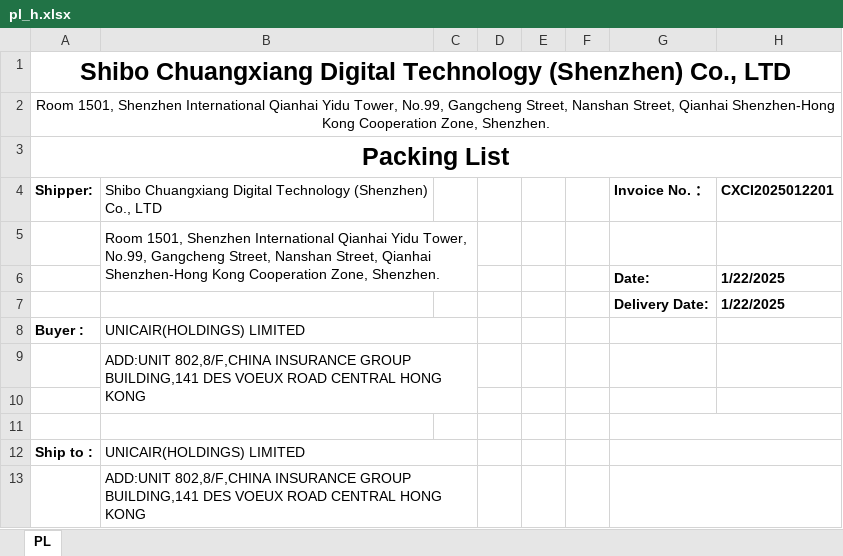
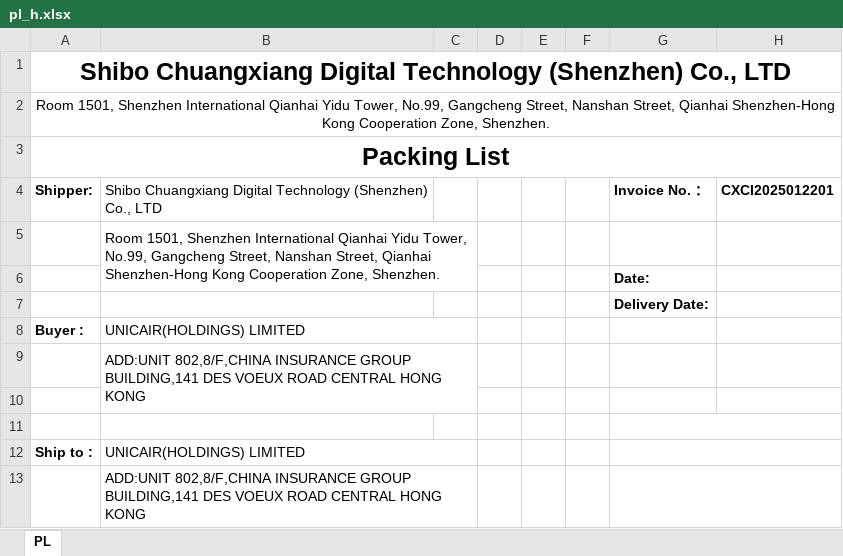
Before and after one commit to anlaganlag/export_reimport, an Excel workbook: pl_h.xlsx, sheet PL, drawn as a sheet; values as stored, in another font and other column widths than the file's, no borders; the diff names each change by its address in the sheet, - before the commit and + after, or states it on an @@ line.

```diff
--- a/pl_h.xlsx (sheet PL)
+++ b/pl_h.xlsx (sheet PL)
-H6:H7: 1/22/2025
+H6:H7: (empty)
```
Also changed, not shown: h.xlsx, testfiles/original_packing_list.xlsx, 17 other files.
